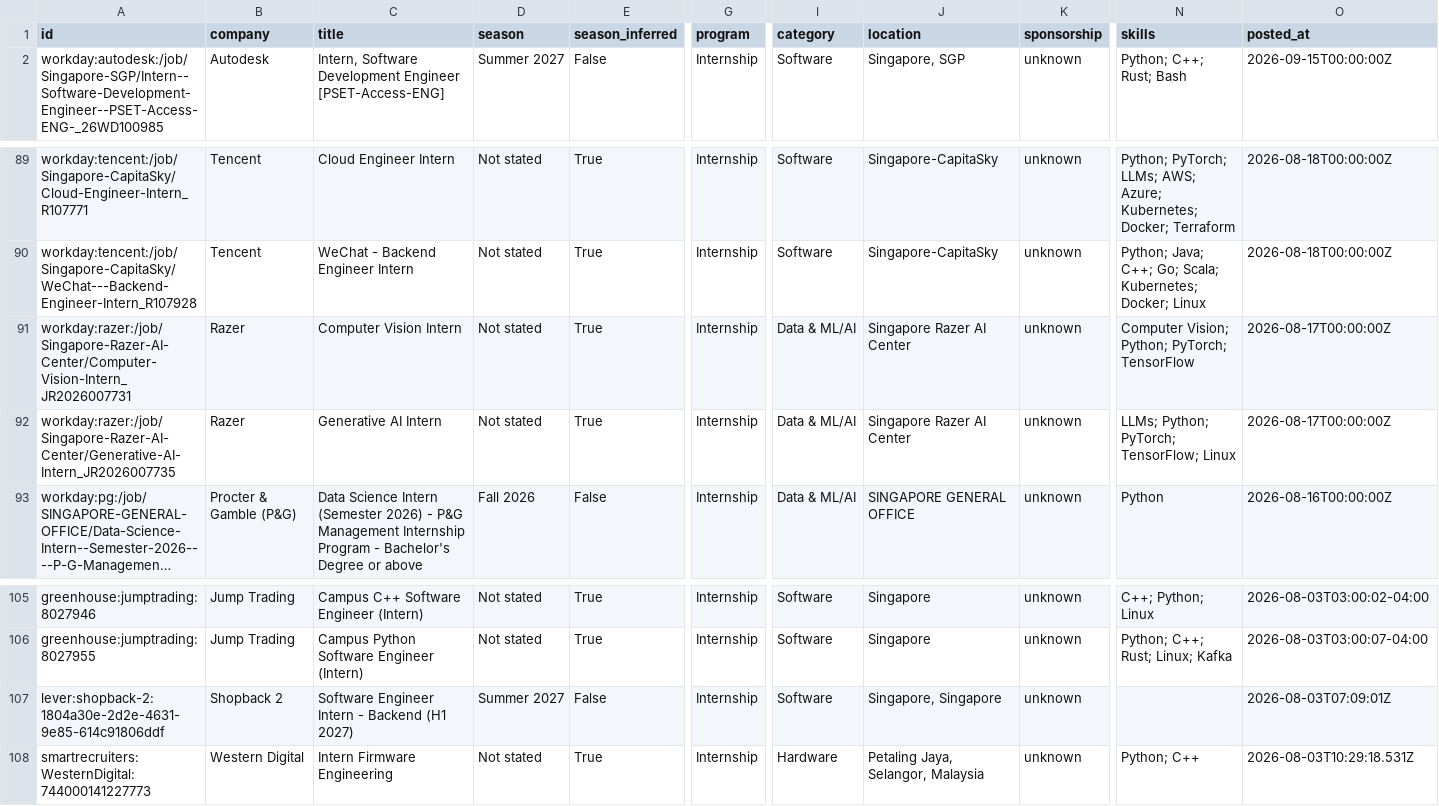
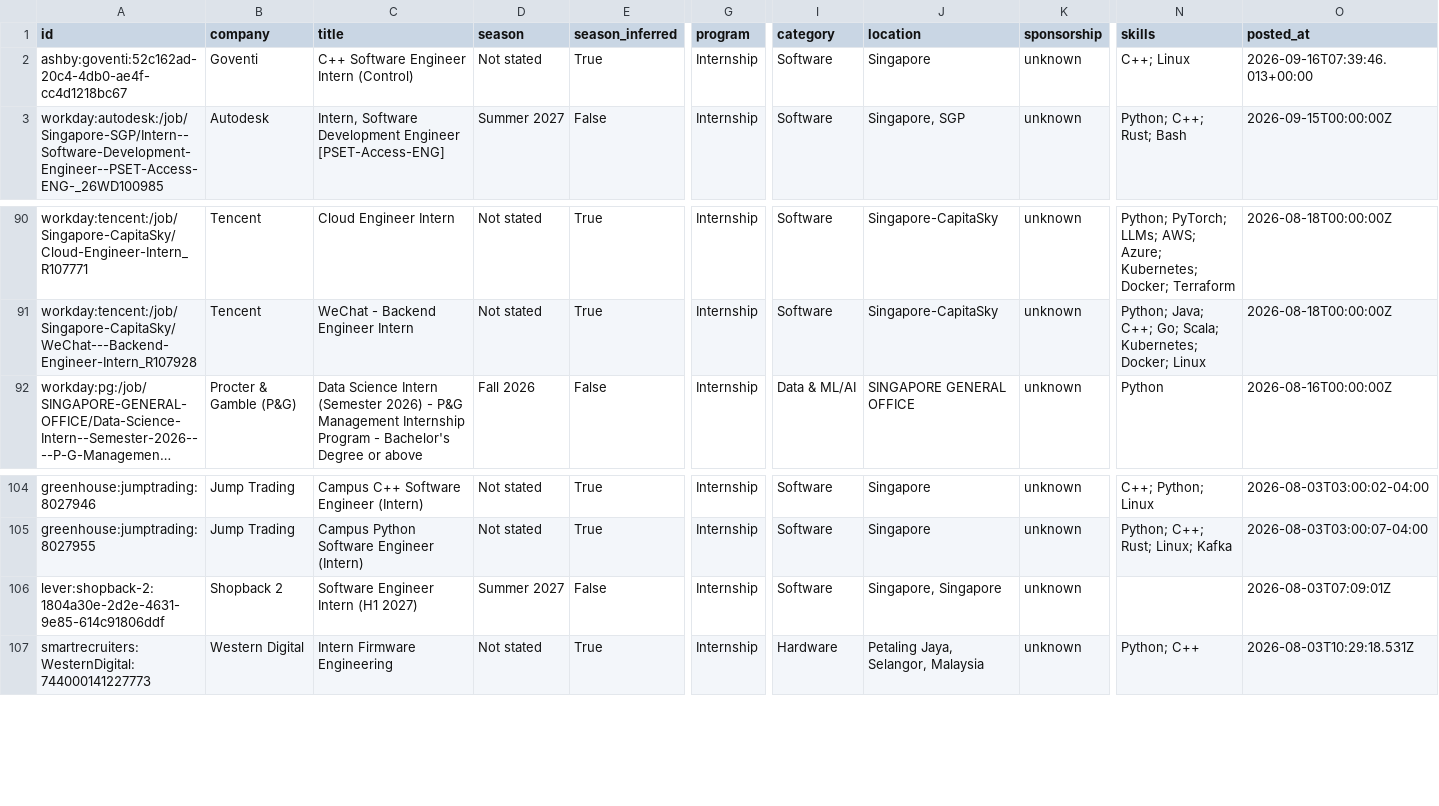
Before and after one commit to CrunchyBiscuit19/Automated-List-Of-Summer-2027-and-Fall-2026-Tech-Internships, a CSV file: data/internships.csv, drawn as a sheet; only a part is shown, gaps mark what is left out; long unchanged cells end in …; removed rows and columns are numbered as before the commit, all else as after; rows hold the shown columns only; the diff names each change by its address in the sheet, - before the commit and + after, or states it on an @@ line.

```diff
--- a/data/internships.csv
+++ b/data/internships.csv
+row 2: ashby:goventi:52c162ad-20c4-4db0-ae4f-cc4d1218bc67 | Goventi | C++ Software Engineer Intern (Control) | Not stated | True | Internship | Software | Singapore | unknown | C++; Linux | 2026-09-16T07:39:46.013+00:00
-row 91: workday:razer:/job/Singapore-Razer-AI-Center/Computer-Vision-Intern_JR2026007731 | Razer | Computer Vision Intern | Not stated | True | Internship | Data & ML/AI | Singapore Razer AI Center | unknown | Computer Vision; Python; PyTorch; TensorFlow | 2026-08-17T00:00:00Z
-row 92: workday:razer:/job/Singapore-Razer-AI-Center/Generative-AI-Intern_JR2026007735 | Razer | Generative AI Intern | Not stated | True | Internship | Data & ML/AI | Singapore Razer AI Center | unknown | LLMs; Python; PyTorch; TensorFlow; Linux | 2026-08-17T00:00:00Z
-C106 (title): Software Engineer Intern - Backend (H1 2027)
+C106 (title): Software Engineer Intern (H1 2027)
```
Also changed, not shown: docs/internships.csv, 14 other files.
